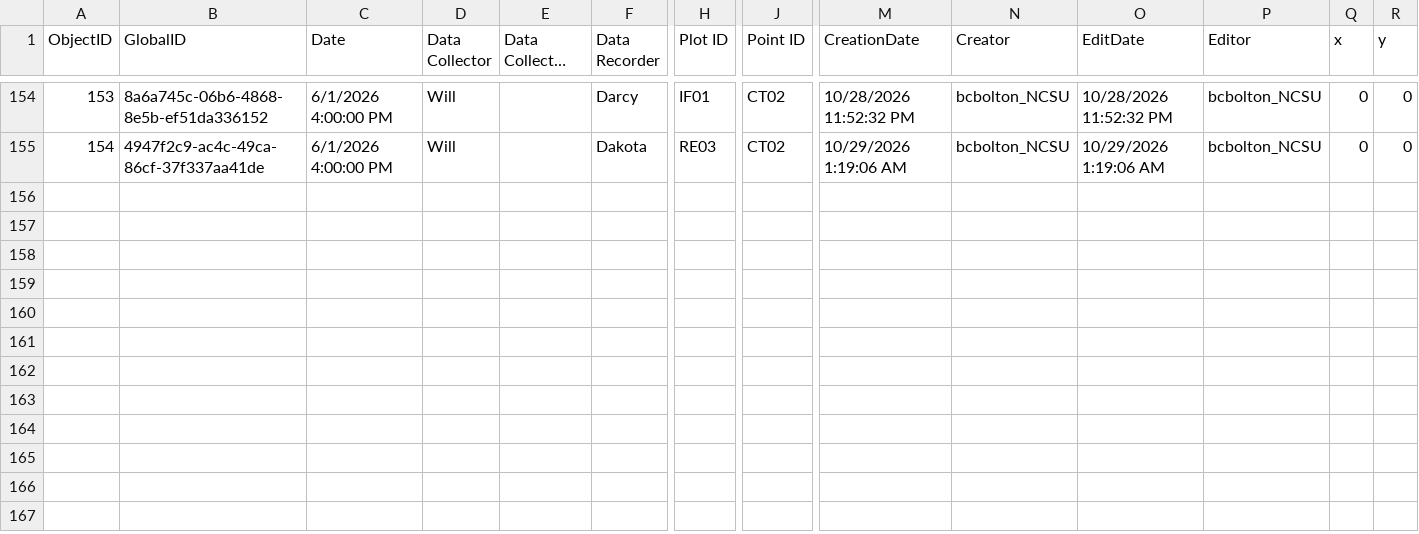
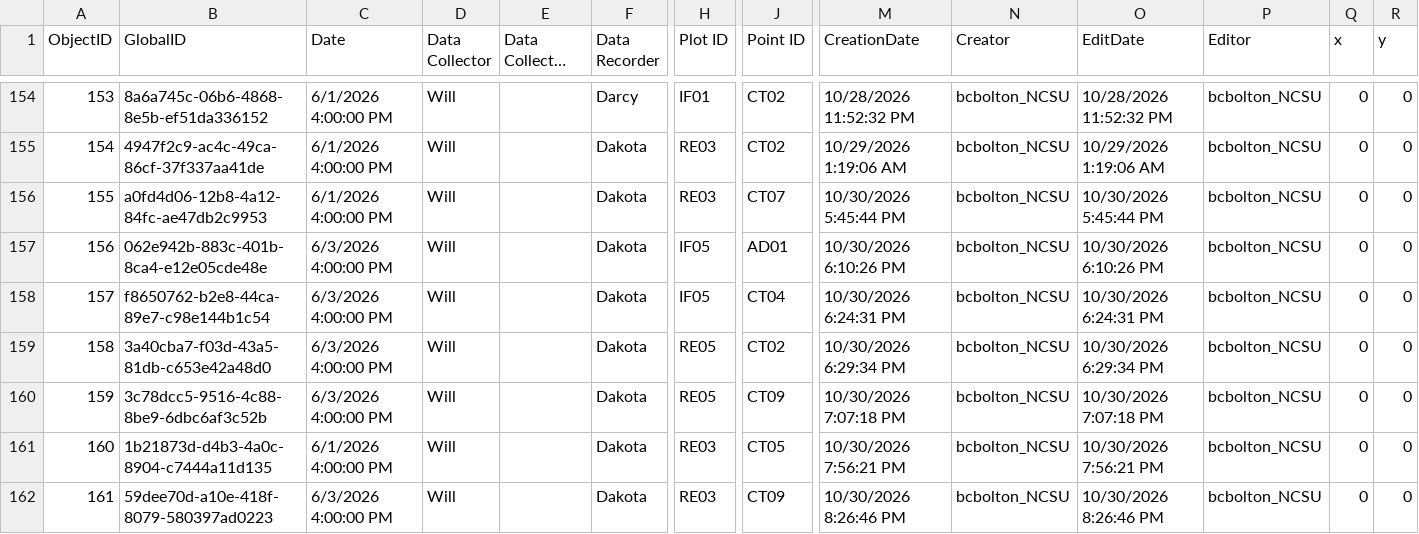
Before and after one commit to harrodw/Timbermill_Covariates, a CSV file: Data/Timbermill_Vegetation_Form_0.csv, drawn as a sheet; only a part is shown, gaps mark what is left out; long unchanged cells end in …; rows hold the shown columns only; the diff covers the shown part only; the diff names each change by its address in the sheet, - before the commit and + after, or states it on an @@ line.

Commit message:
veg data cleaned and plotted

```diff
--- a/Data/Timbermill_Vegetation_Form_0.csv
+++ b/Data/Timbermill_Vegetation_Form_0.csv
+row 156: 155 | a0fd4d06-12b8-4a12-84fc-ae47db2c9953 | 6/1/2026 4:00:00 PM | Will |  | Dakota | RE03 | CT07 | 10/30/2026 5:45:44 PM | bcbolton_NCSU | 10/30/2026 5:45:44 PM | bcbolton_NCSU | 0 | 0
+row 157: 156 | 062e942b-883c-401b-8ca4-e12e05cde48e | 6/3/2026 4:00:00 PM | Will |  | Dakota | IF05 | AD01 | 10/30/2026 6:10:26 PM | bcbolton_NCSU | 10/30/2026 6:10:26 PM | bcbolton_NCSU | 0 | 0
+row 158: 157 | f8650762-b2e8-44ca-89e7-c98e144b1c54 | 6/3/2026 4:00:00 PM | Will |  | Dakota | IF05 | CT04 | 10/30/2026 6:24:31 PM | bcbolton_NCSU | 10/30/2026 6:24:31 PM | bcbolton_NCSU | 0 | 0
+row 159: 158 | 3a40cba7-f03d-43a5-81db-c653e42a48d0 | 6/3/2026 4:00:00 PM | Will |  | Dakota | RE05 | CT02 | 10/30/2026 6:29:34 PM | bcbolton_NCSU | 10/30/2026 6:29:34 PM | bcbolton_NCSU | 0 | 0
+row 160: 159 | 3c78dcc5-9516-4c88-8be9-6dbc6af3c52b | 6/3/2026 4:00:00 PM | Will |  | Dakota | RE05 | CT09 | 10/30/2026 7:07:18 PM | bcbolton_NCSU | 10/30/2026 7:07:18 PM | bcbolton_NCSU | 0 | 0
+row 161: 160 | 1b21873d-d4b3-4a0c-8904-c7444a11d135 | 6/1/2026 4:00:00 PM | Will |  | Dakota | RE03 | CT05 | 10/30/2026 7:56:21 PM | bcbolton_NCSU | 10/30/2026 7:56:21 PM | bcbolton_NCSU | 0 | 0
+row 162: 161 | 59dee70d-a10e-418f-8079-580397ad0223 | 6/3/2026 4:00:00 PM | Will |  | Dakota | RE03 | CT09 | 10/30/2026 8:26:46 PM | bcbolton_NCSU | 10/30/2026 8:26:46 PM | bcbolton_NCSU | 0 | 0
```
Also changed, not shown: 6 added rows and 6 edited cells elsewhere in this file, 5 other files.
